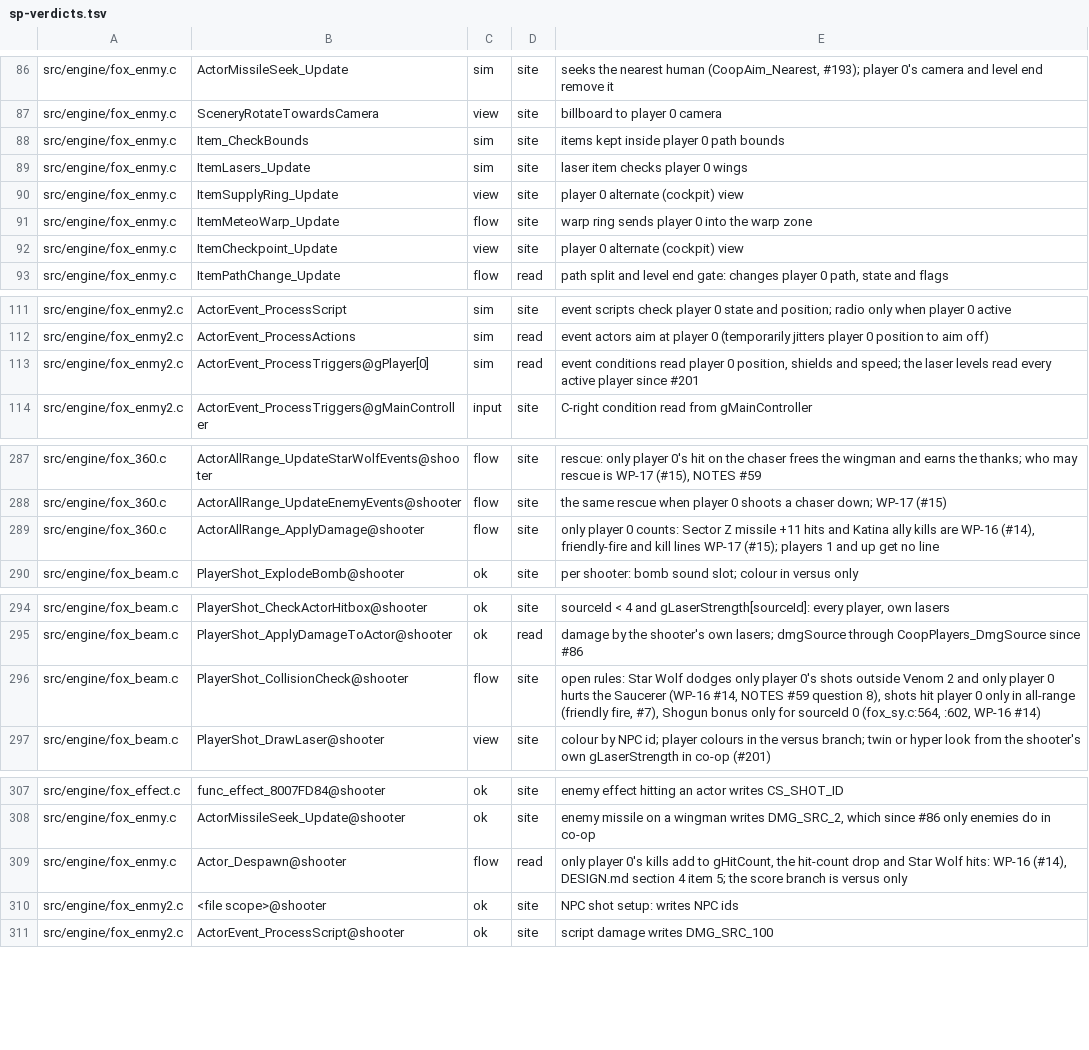
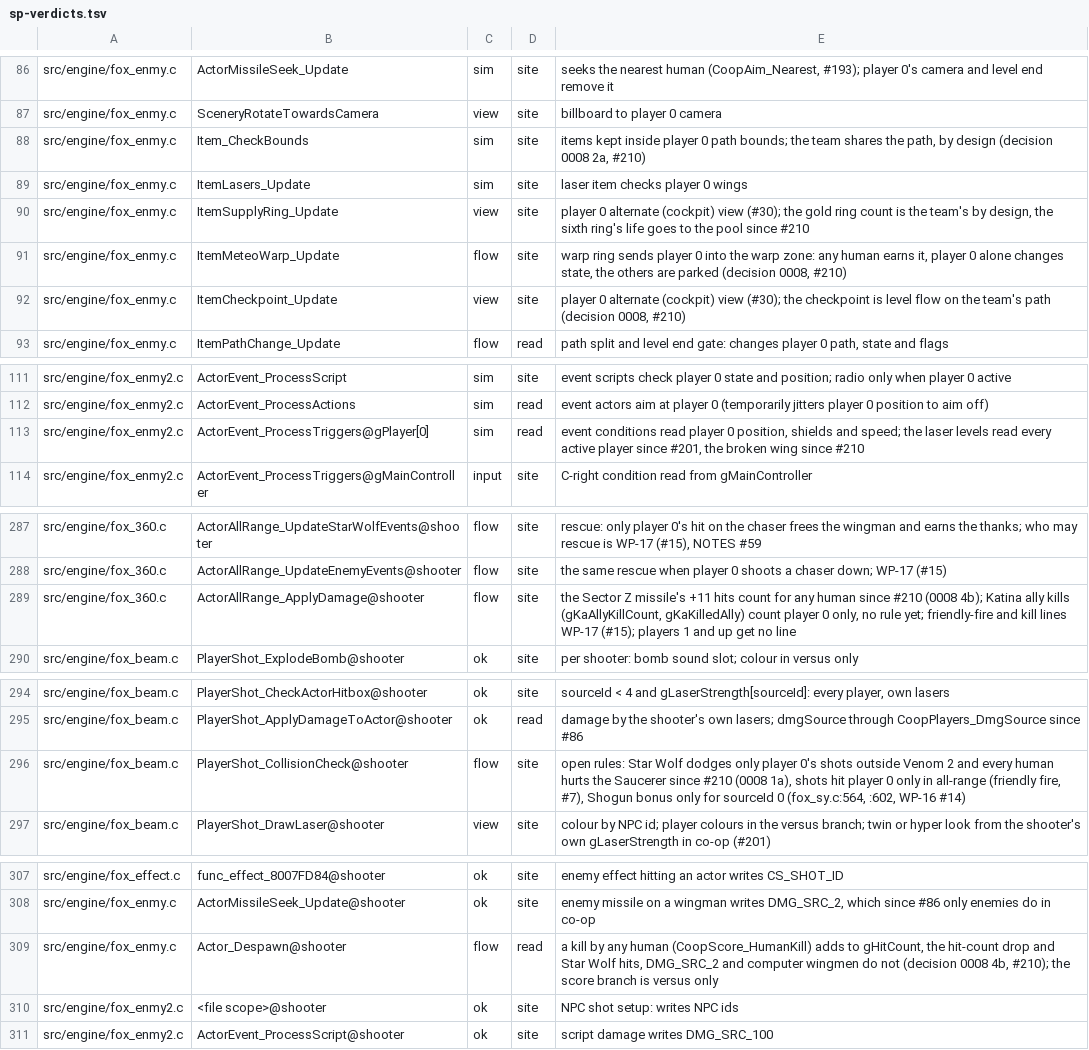
Before and after one commit to Clodmony/starship-coop, a TSV file: docs/coop/audit/sp-verdicts.tsv, drawn as a sheet; only a part is shown, gaps mark what is left out.

```diff
--- a/docs/coop/audit/sp-verdicts.tsv
+++ b/docs/coop/audit/sp-verdicts.tsv
@@ -87,7 +87,7 @@ src/engine/fox_enmy.c	ActorMissileSeek_Update	sim	site	seeks the nearest human (
 src/engine/fox_enmy.c	SceneryRotateTowardsCamera	view	site	billboard to player 0 camera
-src/engine/fox_enmy.c	Item_CheckBounds	sim	site	items kept inside player 0 path bounds
+src/engine/fox_enmy.c	Item_CheckBounds	sim	site	items kept inside player 0 path bounds; the team shares the path, by design (decision 0008 2a, #210)
 src/engine/fox_enmy.c	ItemLasers_Update	sim	site	laser item checks player 0 wings
-src/engine/fox_enmy.c	ItemSupplyRing_Update	view	site	player 0 alternate (cockpit) view
-src/engine/fox_enmy.c	ItemMeteoWarp_Update	flow	site	warp ring sends player 0 into the warp zone
-src/engine/fox_enmy.c	ItemCheckpoint_Update	view	site	player 0 alternate (cockpit) view
+src/engine/fox_enmy.c	ItemSupplyRing_Update	view	site	player 0 alternate (cockpit) view (#30); the gold ring count is the team's by design, the sixth ring's life goes to the pool since #210
+src/engine/fox_enmy.c	ItemMeteoWarp_Update	flow	site	warp ring sends player 0 into the warp zone: any human earns it, player 0 alone changes state, the others are parked (decision 0008, #210)
+src/engine/fox_enmy.c	ItemCheckpoint_Update	view	site	player 0 alternate (cockpit) view (#30); the checkpoint is level flow on the team's path (decision 0008, #210)
 src/engine/fox_enmy.c	ItemPathChange_Update	flow	read	path split and level end gate: changes player 0 path, state and flags
@@ -112,3 +112,3 @@ src/engine/fox_enmy2.c	ActorEvent_ProcessScript	sim	site	event scripts check pla
 src/engine/fox_enmy2.c	ActorEvent_ProcessActions	sim	read	event actors aim at player 0 (temporarily jitters player 0 position to aim off)
-src/engine/fox_enmy2.c	ActorEvent_ProcessTriggers@gPlayer[0]	sim	read	event conditions read player 0 position, shields and speed; the laser levels read every active player since #201
+src/engine/fox_enmy2.c	ActorEvent_ProcessTriggers@gPlayer[0]	sim	read	event conditions read player 0 position, shields and speed; the laser levels read every active player since #201, the broken wing since #210
 src/engine/fox_enmy2.c	ActorEvent_ProcessTriggers@gMainController	input	site	C-right condition read from gMainController
@@ -288,3 +288,3 @@ src/engine/fox_360.c	ActorAllRange_UpdateStarWolfEvents@shooter	flow	site	rescue
 src/engine/fox_360.c	ActorAllRange_UpdateEnemyEvents@shooter	flow	site	the same rescue when player 0 shoots a chaser down; WP-17 (#15)
-src/engine/fox_360.c	ActorAllRange_ApplyDamage@shooter	flow	site	only player 0 counts: Sector Z missile +11 hits and Katina ally kills are WP-16 (#14), friendly-fire and kill lines WP-17 (#15); players 1 and up get no line
+src/engine/fox_360.c	ActorAllRange_ApplyDamage@shooter	flow	site	the Sector Z missile's +11 hits count for any human since #210 (0008 4b); Katina ally kills (gKaAllyKillCount, gKaKilledAlly) count player 0 only, no rule yet; friendly-fire and kill lines WP-17 (#15); players 1 and up get no line
 src/engine/fox_beam.c	PlayerShot_ExplodeBomb@shooter	ok	site	per shooter: bomb sound slot; colour in versus only
@@ -295,3 +295,3 @@ src/engine/fox_beam.c	PlayerShot_CheckActorHitbox@shooter	ok	site	sourceId < 4 a
 src/engine/fox_beam.c	PlayerShot_ApplyDamageToActor@shooter	ok	read	damage by the shooter's own lasers; dmgSource through CoopPlayers_DmgSource since #86
-src/engine/fox_beam.c	PlayerShot_CollisionCheck@shooter	flow	site	open rules: Star Wolf dodges only player 0's shots outside Venom 2 and only player 0 hurts the Saucerer (WP-16 #14, NOTES #59 question 8), shots hit player 0 only in all-range (friendly fire, #7), Shogun bonus only for sourceId 0 (fox_sy.c:564, :602, WP-16 #14)
+src/engine/fox_beam.c	PlayerShot_CollisionCheck@shooter	flow	site	open rules: Star Wolf dodges only player 0's shots outside Venom 2 and every human hurts the Saucerer since #210 (0008 1a), shots hit player 0 only in all-range (friendly fire, #7), Shogun bonus only for sourceId 0 (fox_sy.c:564, :602, WP-16 #14)
 src/engine/fox_beam.c	PlayerShot_DrawLaser@shooter	view	site	colour by NPC id; player colours in the versus branch; twin or hyper look from the shooter's own gLaserStrength in co-op (#201)
@@ -308,3 +308,3 @@ src/engine/fox_effect.c	func_effect_8007FD84@shooter	ok	site	enemy effect hittin
 src/engine/fox_enmy.c	ActorMissileSeek_Update@shooter	ok	site	enemy missile on a wingman writes DMG_SRC_2, which since #86 only enemies do in co-op
-src/engine/fox_enmy.c	Actor_Despawn@shooter	flow	read	only player 0's kills add to gHitCount, the hit-count drop and Star Wolf hits: WP-16 (#14), DESIGN.md section 4 item 5; the score branch is versus only
+src/engine/fox_enmy.c	Actor_Despawn@shooter	flow	read	a kill by any human (CoopScore_HumanKill) adds to gHitCount, the hit-count drop and Star Wolf hits, DMG_SRC_2 and computer wingmen do not (decision 0008 4b, #210); the score branch is versus only
 src/engine/fox_enmy2.c	<file scope>@shooter	ok	site	NPC shot setup: writes NPC ids
```
Also changed, not shown: 11 other files.
